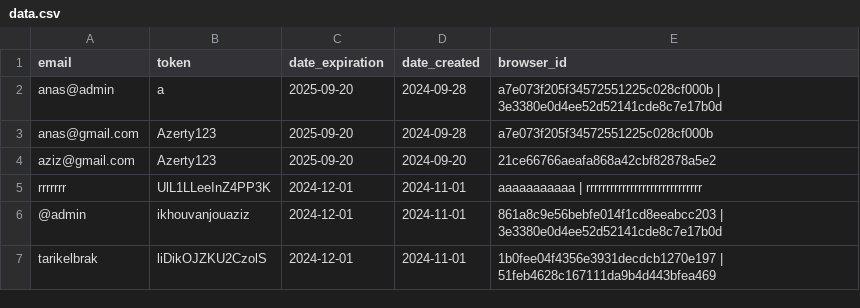
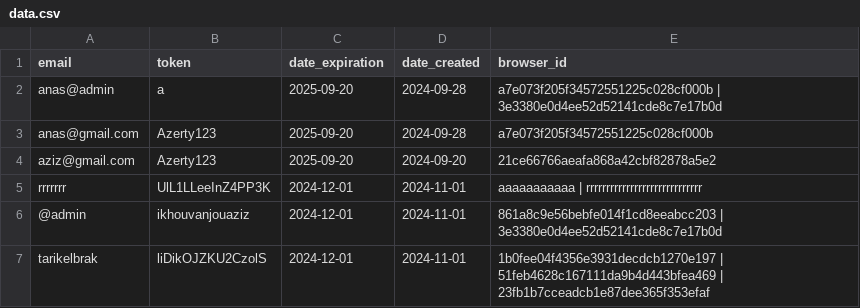
Before and after one commit to zero1-boop/zero, a CSV file: data.csv, drawn as a sheet.

Commit message:
Update data.csv

```diff
--- a/data.csv
+++ b/data.csv
@@ -6,2 +6,2 @@ rrrrrrr,UlL1LLeeInZ4PP3K,2024-12-01,2024-11-01,aaaaaaaaaaa | rrrrrrrrrrrrrrrrrrr
 @admin,ikhouvanjouaziz,2024-12-01,2024-11-01,861a8c9e56bebfe014f1cd8eeabcc203 | 3e3380e0d4ee52d52141cde8c7e17b0d
-tarikelbrak,liDikOJZKU2CzolS,2024-12-01,2024-11-01,1b0fee04f4356e3931decdcb1270e197 | 51feb4628c167111da9b4d443bfea469
+tarikelbrak,liDikOJZKU2CzolS,2024-12-01,2024-11-01,1b0fee04f4356e3931decdcb1270e197 | 51feb4628c167111da9b4d443bfea469 | 23fb1b7cceadcb1e87dee365f353efaf
```
